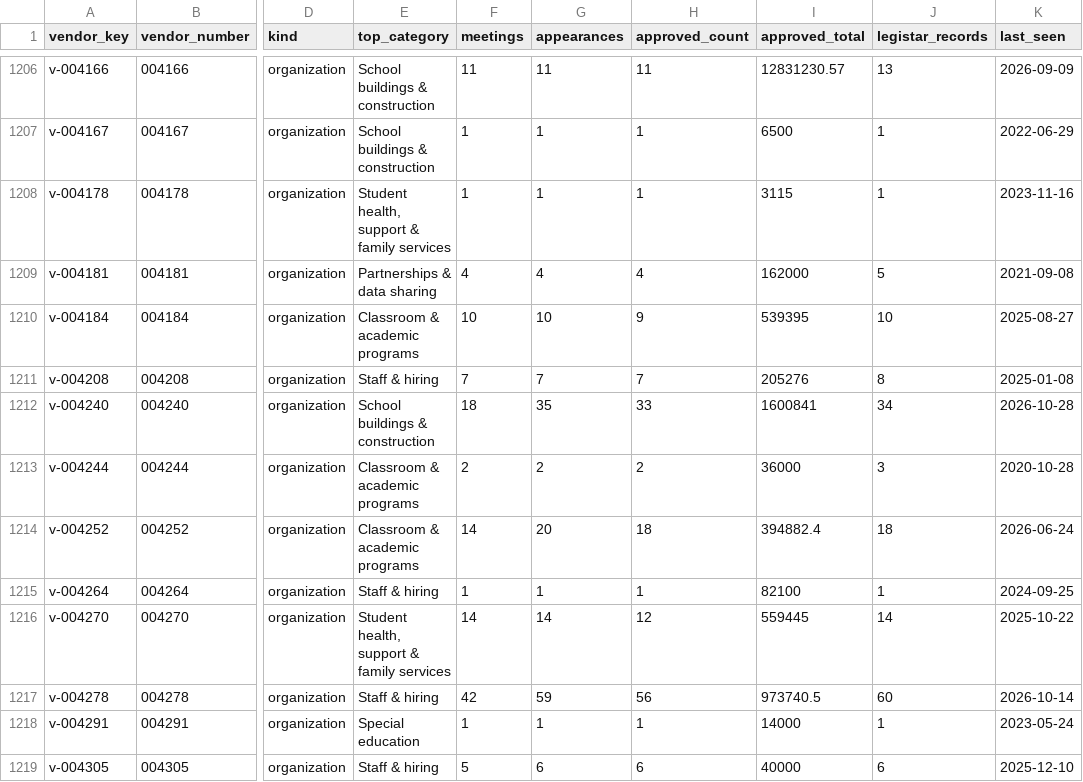
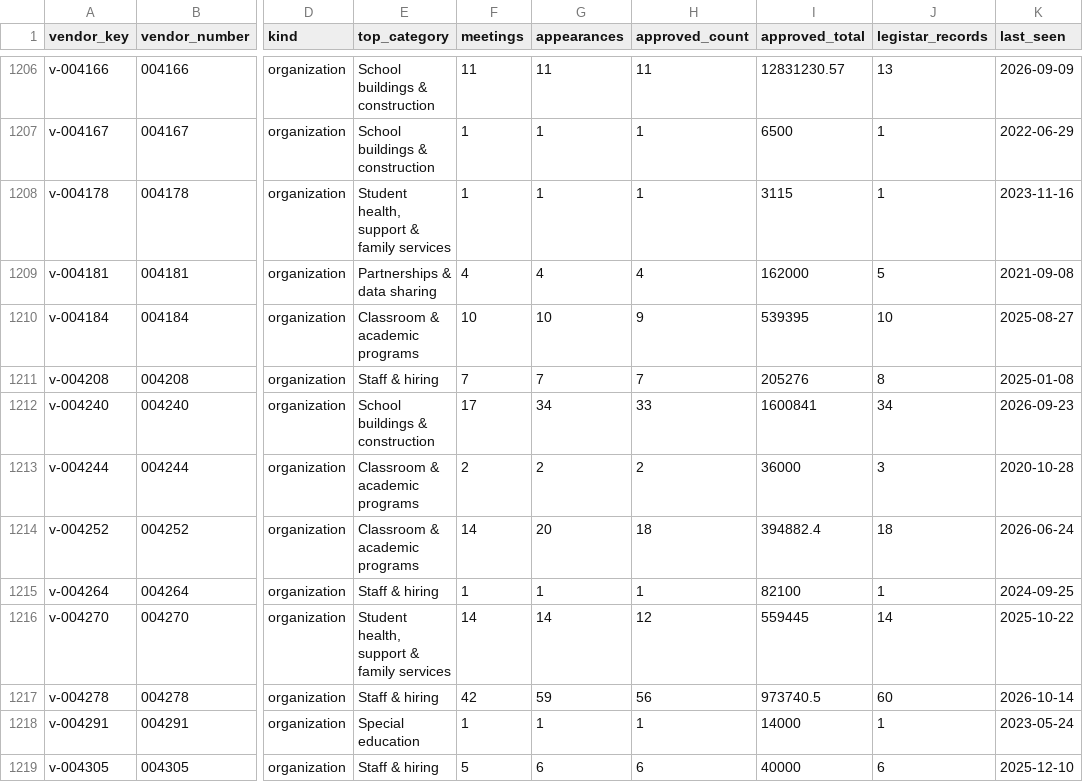
Before and after one commit to oakvs/ousd-consent-data, a CSV file: data/exports/vendors.csv, drawn as a sheet; only a part is shown, gaps mark what is left out; the diff names each change by its address in the sheet, - before the commit and + after, or states it on an @@ line.

```diff
--- a/data/exports/vendors.csv
+++ b/data/exports/vendors.csv
-F1212 (meetings): 18
+F1212 (meetings): 17
-G1212 (appearances): 35
+G1212 (appearances): 34
-K1212 (last_seen): 2026-10-28
+K1212 (last_seen): 2026-09-23
```
Also changed, not shown: data/exports/meetings.csv, data/exports/meetings/2026-10-28.csv, 10 other files.
